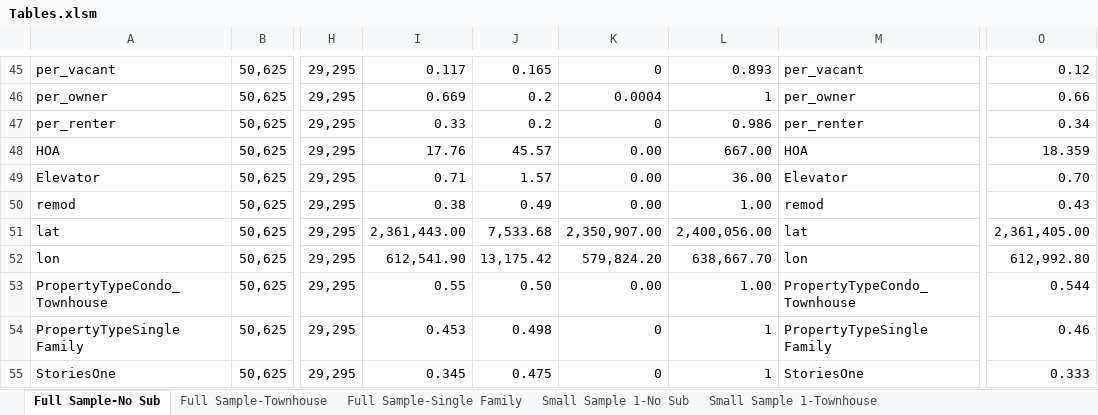
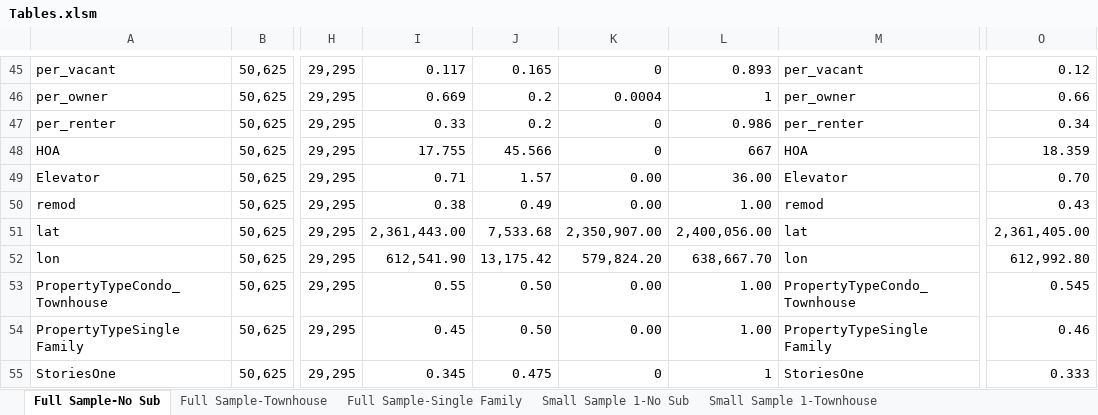
Before and after one commit to jrgroves/PY_Housing_Covid, an Excel workbook: Analysis/Paper/Tables.xlsm, sheet Full Sample-No Sub, drawn as a sheet; only a part is shown, gaps mark what is left out; values as stored, in another font and other column widths than the file's, no borders; the diff covers the shown part only; the diff names each change by its address in the sheet, - before the commit and + after, or states it on an @@ line.

```diff
--- a/Analysis/Paper/Tables.xlsm (sheet Full Sample-No Sub)
+++ b/Analysis/Paper/Tables.xlsm (sheet Full Sample-No Sub)
-I48: 17.76
+I48: 17.755
-J48: 45.57
+J48: 45.566
-K48: 0.00
+K48: 0
-L48: 667.00
+L48: 667
-O53: 0.544
+O53: 0.545
-I54: 0.453
+I54: 0.45
-J54: 0.498
+J54: 0.50
-K54: 0
+K54: 0.00
-L54: 1
+L54: 1.00
```
Also changed, not shown: 1 added row and 23 edited cells elsewhere in this sheet, sheet Reg1_sf, sheet Full Sample-Townhouse, sheet Full Sample-Single Family, sheet Table Four, sheet Table Two (a), sheet Table One Single Family, 2 more sheets, other sheet tabs, hidden cells, Analysis/Output/Reg1_Rob.xlsx, Analysis/Output/Reg1_Robct.xlsx, 28 other files.
